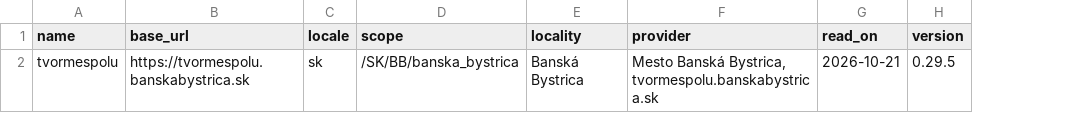
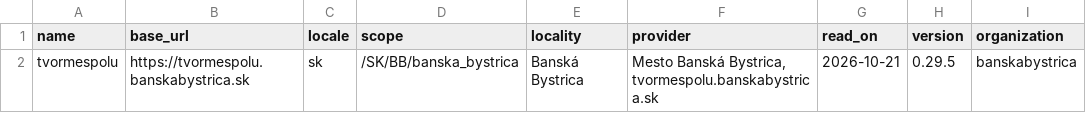
Before and after one commit to marek-mraz-jc/joinedcontext-deployment, a CSV file: seeds/decidim/instances.csv, drawn as a sheet; the diff names each change by its address in the sheet, - before the commit and + after, or states it on an @@ line.

Commit message:
Decidim participation dataset filed under the Banská Bystrica CKAN organization (T-6098)

```diff
--- a/seeds/decidim/instances.csv
+++ b/seeds/decidim/instances.csv
+column I (organization), row 2: banskabystrica
```
Also changed, not shown: 3 other files.
